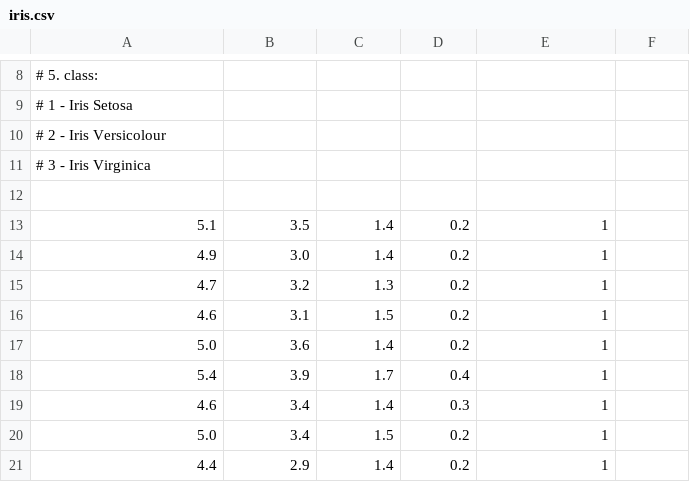
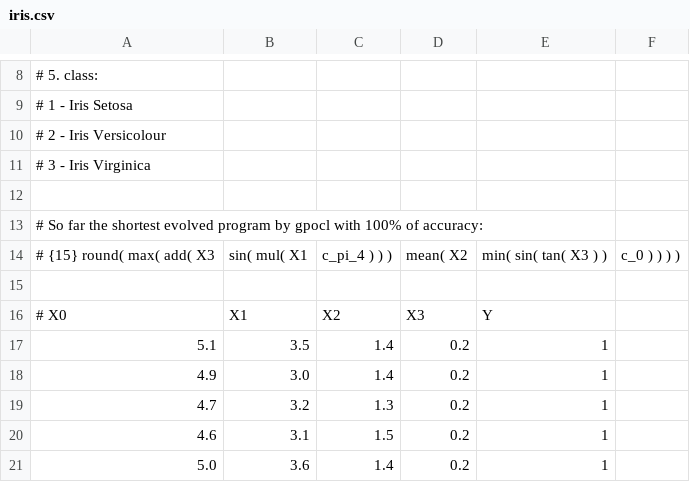
Before and after one commit to djfunksalot/gpocl, a CSV file: datasets/iris.csv, drawn as a sheet; only a part is shown, gaps mark what is left out; the shorter side is filled out with more unchanged rows; the diff names each change by its address in the sheet, - before the commit and + after, or states it on an @@ line.

```diff
--- a/datasets/iris.csv
+++ b/datasets/iris.csv
+row 13: # So far the shortest evolved program by gpocl with 100% of accuracy:
+row 14: # {15} round( max( add( X3 | sin( mul( X1 | c_pi_4 ) ) ) | mean( X2 | min( sin( tan( X3 ) ) | c_0 ) ) ) )
+row 15: (empty)
+row 16: # X0 | X1 | X2 | X3 | Y
```
Also changed, not shown: 5 other files.
